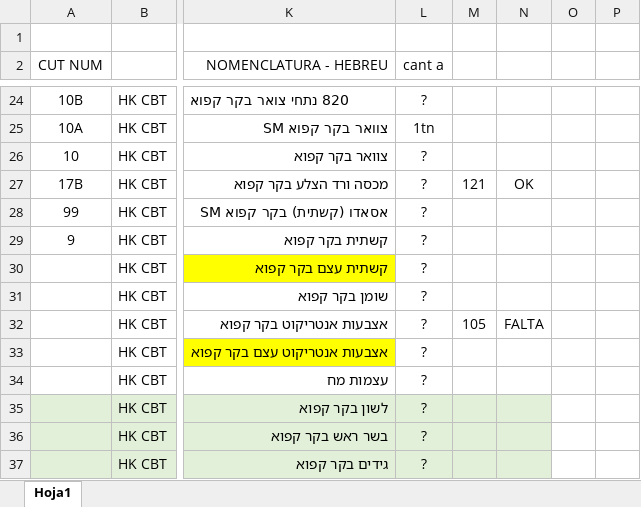
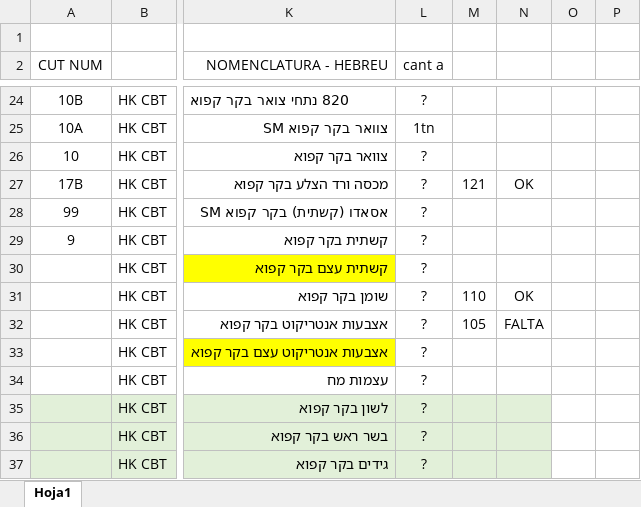
Before and after one commit to nicos92/jabat, an Excel workbook: Copia de Copia de Codigos CHABAT NICO.xlsx, sheet Hoja1, drawn as a sheet; only a part is shown, gaps mark what is left out; values as stored, in another font and other column widths than the file's, no borders; the diff names each change by its address in the sheet, - before the commit and + after, or states it on an @@ line.

```diff
--- a/Copia de Copia de Codigos CHABAT NICO.xlsx (sheet Hoja1)
+++ b/Copia de Copia de Codigos CHABAT NICO.xlsx (sheet Hoja1)
-M31: (empty)
+M31: 110
-N31: (empty)
+N31: OK
```
Also changed, not shown: 1 other file.
